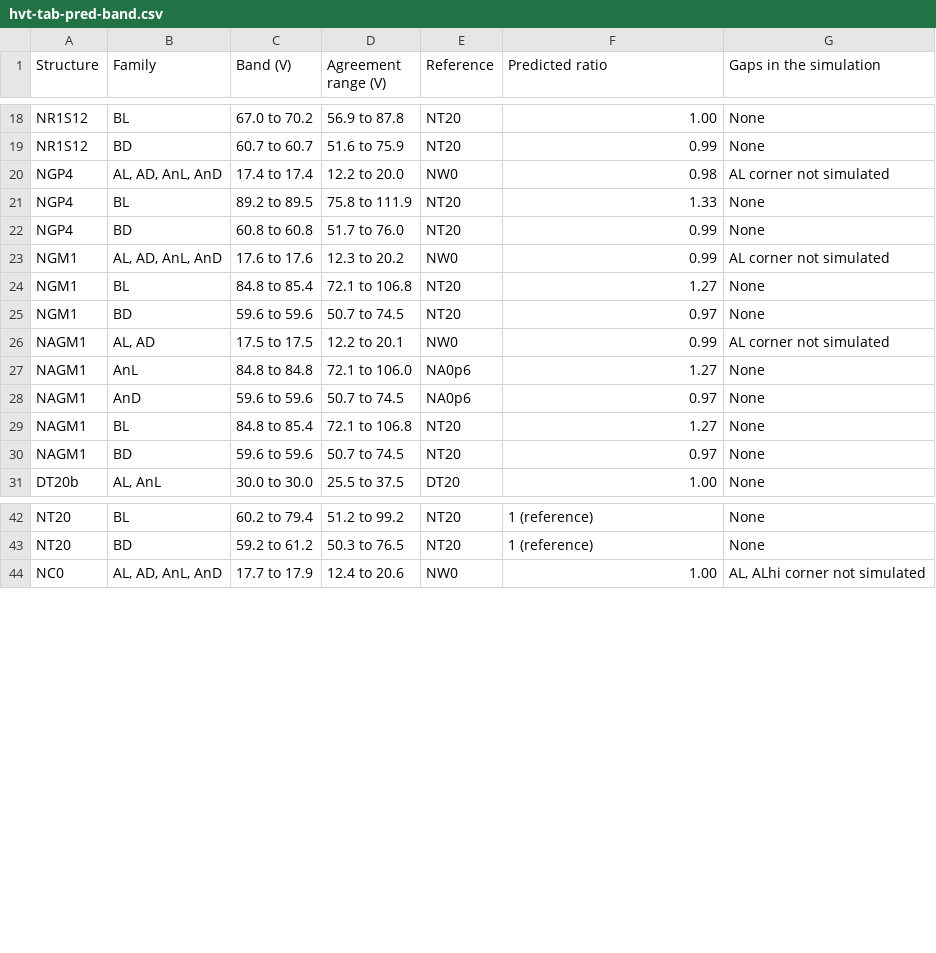
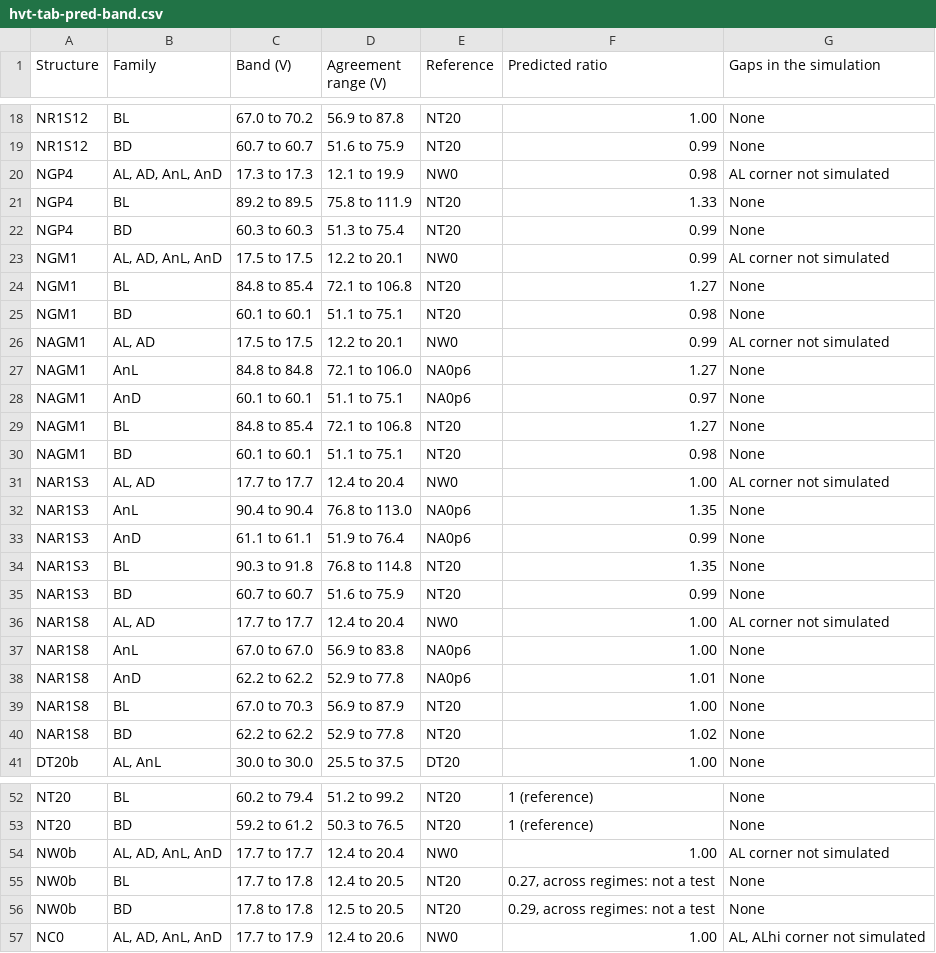
Before and after one commit to mithro/evampire, a CSV file: docs/high-voltage/test-die/hvt-tab-pred-band.csv, drawn as a sheet; only a part is shown, gaps mark what is left out; the diff covers the shown part only.

```diff
--- a/docs/high-voltage/test-die/hvt-tab-pred-band.csv
+++ b/docs/high-voltage/test-die/hvt-tab-pred-band.csv
@@ -19,13 +19,23 @@ NR1S12,BL,67.0 to 70.2,56.9 to 87.8,NT20,1.00,None
 NR1S12,BD,60.7 to 60.7,51.6 to 75.9,NT20,0.99,None
-NGP4,"AL, AD, AnL, AnD",17.4 to 17.4,12.2 to 20.0,NW0,0.98,AL corner not simulated
+NGP4,"AL, AD, AnL, AnD",17.3 to 17.3,12.1 to 19.9,NW0,0.98,AL corner not simulated
 NGP4,BL,89.2 to 89.5,75.8 to 111.9,NT20,1.33,None
-NGP4,BD,60.8 to 60.8,51.7 to 76.0,NT20,0.99,None
-NGM1,"AL, AD, AnL, AnD",17.6 to 17.6,12.3 to 20.2,NW0,0.99,AL corner not simulated
+NGP4,BD,60.3 to 60.3,51.3 to 75.4,NT20,0.99,None
+NGM1,"AL, AD, AnL, AnD",17.5 to 17.5,12.2 to 20.1,NW0,0.99,AL corner not simulated
 NGM1,BL,84.8 to 85.4,72.1 to 106.8,NT20,1.27,None
-NGM1,BD,59.6 to 59.6,50.7 to 74.5,NT20,0.97,None
+NGM1,BD,60.1 to 60.1,51.1 to 75.1,NT20,0.98,None
 NAGM1,"AL, AD",17.5 to 17.5,12.2 to 20.1,NW0,0.99,AL corner not simulated
 NAGM1,AnL,84.8 to 84.8,72.1 to 106.0,NA0p6,1.27,None
-NAGM1,AnD,59.6 to 59.6,50.7 to 74.5,NA0p6,0.97,None
+NAGM1,AnD,60.1 to 60.1,51.1 to 75.1,NA0p6,0.97,None
 NAGM1,BL,84.8 to 85.4,72.1 to 106.8,NT20,1.27,None
-NAGM1,BD,59.6 to 59.6,50.7 to 74.5,NT20,0.97,None
+NAGM1,BD,60.1 to 60.1,51.1 to 75.1,NT20,0.98,None
+NAR1S3,"AL, AD",17.7 to 17.7,12.4 to 20.4,NW0,1.00,AL corner not simulated
+NAR1S3,AnL,90.4 to 90.4,76.8 to 113.0,NA0p6,1.35,None
+NAR1S3,AnD,61.1 to 61.1,51.9 to 76.4,NA0p6,0.99,None
+NAR1S3,BL,90.3 to 91.8,76.8 to 114.8,NT20,1.35,None
+NAR1S3,BD,60.7 to 60.7,51.6 to 75.9,NT20,0.99,None
+NAR1S8,"AL, AD",17.7 to 17.7,12.4 to 20.4,NW0,1.00,AL corner not simulated
+NAR1S8,AnL,67.0 to 67.0,56.9 to 83.8,NA0p6,1.00,None
+NAR1S8,AnD,62.2 to 62.2,52.9 to 77.8,NA0p6,1.01,None
+NAR1S8,BL,67.0 to 70.3,56.9 to 87.9,NT20,1.00,None
+NAR1S8,BD,62.2 to 62.2,52.9 to 77.8,NT20,1.02,None
 DT20b,"AL, AnL",30.0 to 30.0,25.5 to 37.5,DT20,1.00,None
@@ -43,2 +53,5 @@ NT20,BL,60.2 to 79.4,51.2 to 99.2,NT20,1 (reference),None
 NT20,BD,59.2 to 61.2,50.3 to 76.5,NT20,1 (reference),None
+NW0b,"AL, AD, AnL, AnD",17.7 to 17.7,12.4 to 20.4,NW0,1.00,AL corner not simulated
+NW0b,BL,17.7 to 17.8,12.4 to 20.5,NT20,"0.27, across regimes: not a test",None
+NW0b,BD,17.8 to 17.8,12.5 to 20.5,NT20,"0.29, across regimes: not a test",None
 NC0,"AL, AD, AnL, AnD",17.7 to 17.9,12.4 to 20.6,NW0,1.00,"AL, ALhi corner not simulated"
```
Also changed, not shown: 13 added rows elsewhere in this file, docs/high-voltage/test-die/hvt-tab-p5.csv, docs/high-voltage/test-die/hvt-tab-pred-a.csv, 14 other files.
